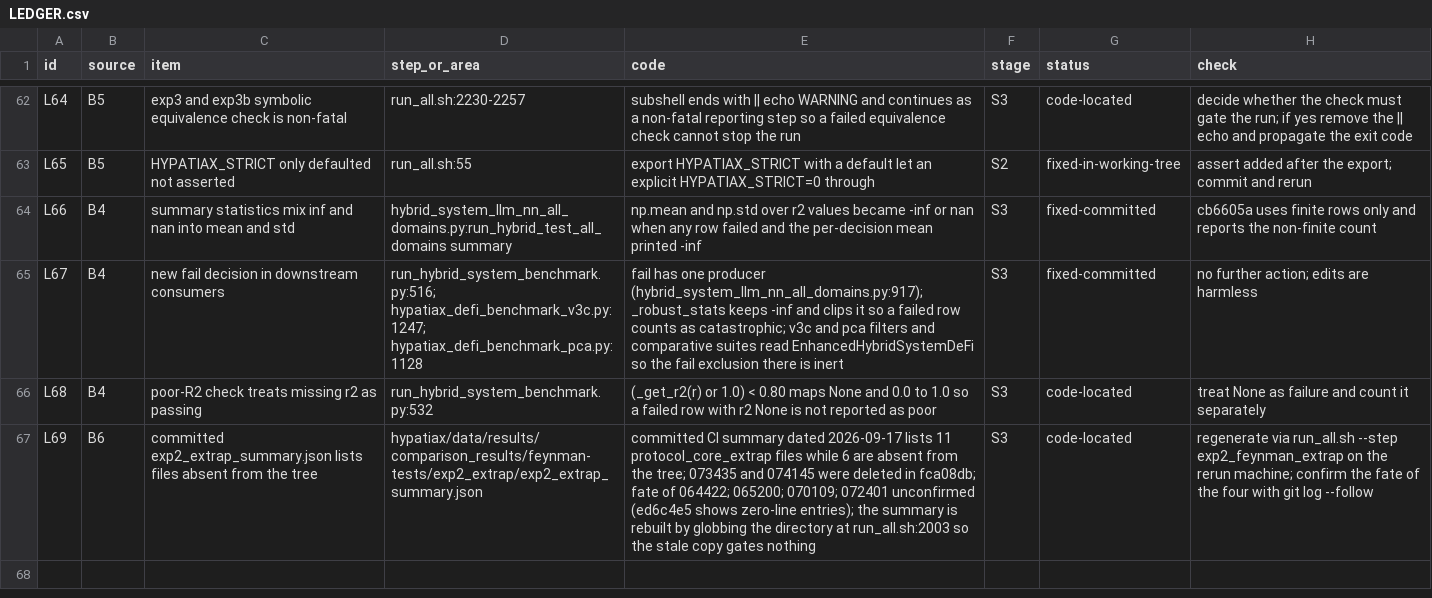
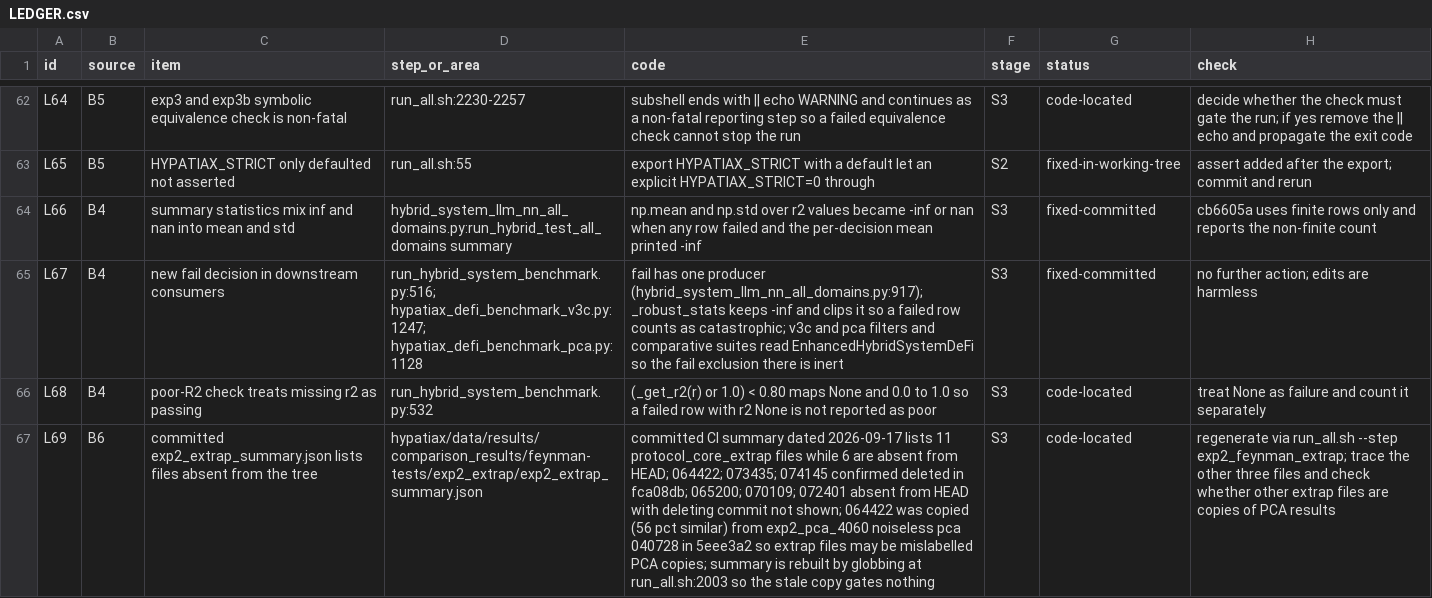
Before and after one commit to sednabcn/LLM-HypatiaX-REPRO, a CSV file: audit/LEDGER.csv, drawn as a sheet; only a part is shown, gaps mark what is left out; the diff names each change by its address in the sheet, - before the commit and + after, or states it on an @@ line.

Commit message:
ledger: L69 corrected with git log --follow evidence

```diff
--- a/audit/LEDGER.csv
+++ b/audit/LEDGER.csv
-E67 (code): …absent from the tree; 073435 and 074145 were deleted in fca08db; fate of 064422; 065200; 070109; 072401 unconfirmed (ed6c4e5 shows zero-line entries); the summary is rebuilt by globbing the directory at run_all.sh:2003…
+E67 (code): …absent from HEAD; 064422; 073435; 074145 confirmed deleted in fca08db; 065200; 070109; 072401 absent from HEAD with deleting commit not shown; 064422 was copied (56 pct similar) from exp2_pca_4060 noiseless pca 040728 in 5eee3a2 so extrap files may be mislabelled PCA copies; summary is rebuilt by globbing at run_all.sh:2003…
-H67 (check): …run_all.sh --step exp2_feynman_extrap on the rerun machine; confirm the fate of the four with git log --follow
+H67 (check): …run_all.sh --step exp2_feynman_extrap; trace the other three files and check whether other extrap files are copies of PCA results
```
